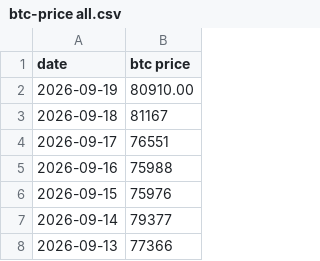
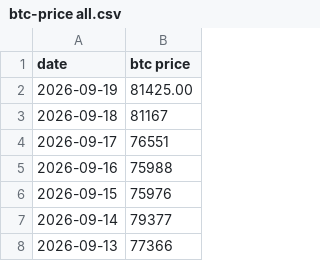
Before and after one commit to lovexw/ahr-dca, a CSV file: btc-price all.csv, drawn as a sheet; only a part is shown.

```diff
--- a/btc-price all.csv
+++ b/btc-price all.csv
@@ -1,3 +1,3 @@
 date,btc price
-2026-09-19,80910.00
+2026-09-19,81425.00
 2026-09-18,81167
```
Also changed, not shown: 1 other file.
